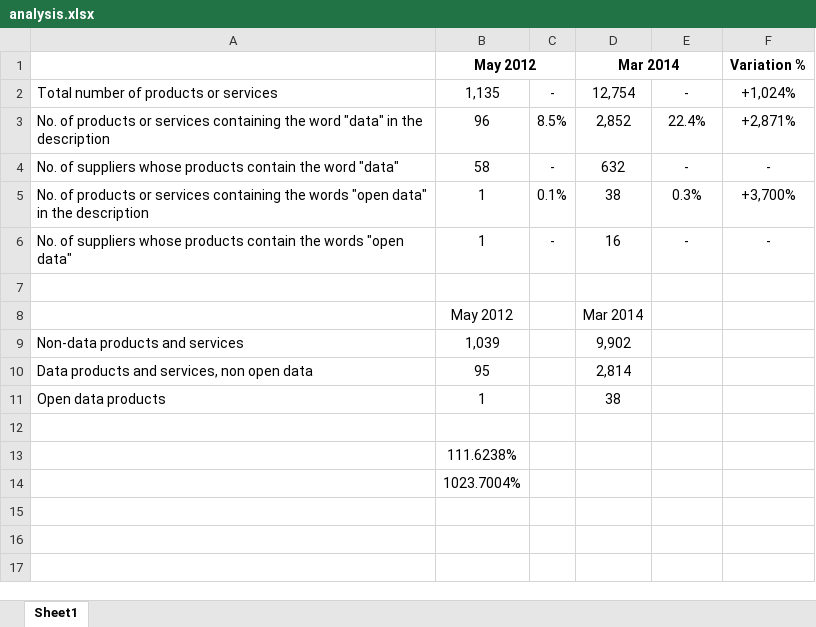
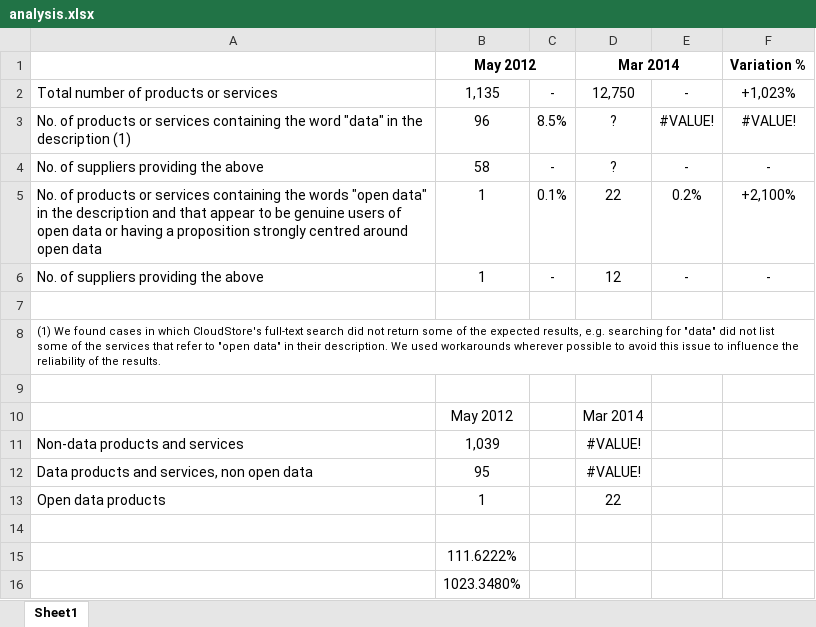
Before and after one commit to Digital-Contraptions-Imaginarium/odi-gcloud-analysis, an Excel workbook: analysis/analysis.xlsx, sheet Sheet1, drawn as a sheet; values as stored, in another font and other column widths than the file's, no borders; removed rows and columns are numbered as before the commit, all else as after; the diff names each change by its address in the sheet, - before the commit and + after, or states it on an @@ line.

```diff
--- a/analysis/analysis.xlsx (sheet Sheet1)
+++ b/analysis/analysis.xlsx (sheet Sheet1)
-D2: 12,754
+D2: 12,750
-F2: +1,024%
+F2: +1,023%
-row 3: No. of products or services containing the word "data" in the description | 96 | 8.5% | 2,852 | 22.4% | +2,871%
+row 3: No. of products or services containing the word "data" in the description (1) | 96 | 8.5% | ? | #VALUE! | #VALUE!
-A4: …of suppliers whose products contain the word "data"
+A4: …of suppliers providing the above
-D4: 632
+D4: ?
-row 5: No. of products or services containing the words "open data" in the description | 1 | 0.1% | 38 | 0.3% | +3,700%
+row 5: No. of products or services containing the words "open data" in the description and that appear to be genuine users of open data or having a proposition strongly centred around open data | 1 | 0.1% | 22 | 0.2% | +2,100%
-A6: …of suppliers whose products contain the words "open data"
+A6: …of suppliers providing the above
-D6: 16
+D6: 12
+row 7: (empty)
+row 8: (1) We found cases in which CloudStore's full-text search did not return some of the expected results, e.g. searching for "data" did not list some of the services that refer to "open data" in their description. We used workarounds wherever possible to avoid this issue to influence the reliability of the results.
-D11: 9,902
+D11: #VALUE!
-D12: 2,814
+D12: #VALUE!
-D13: 38
+D13: 22
-B15: 111.6238%
+B15: 111.6222%
-B16: 1023.7004%
+B16: 1023.3480%
```
Also changed, not shown: 2 other files.
